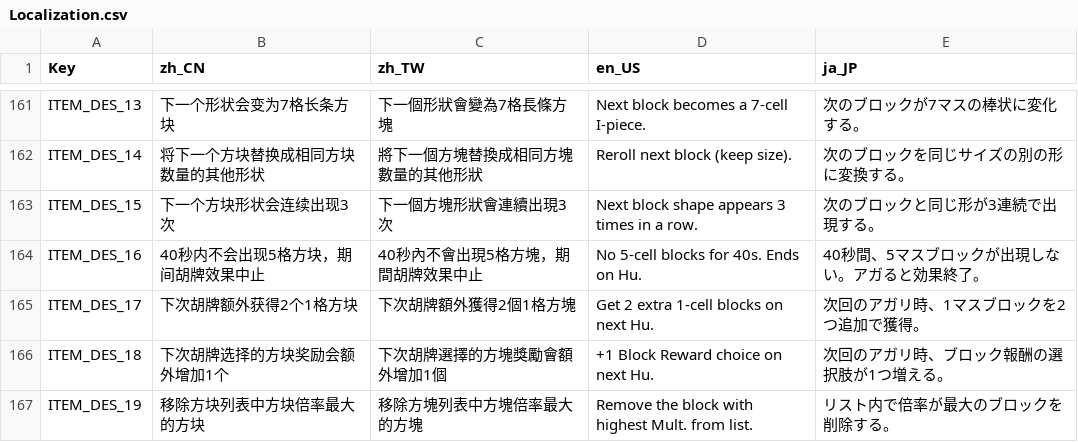
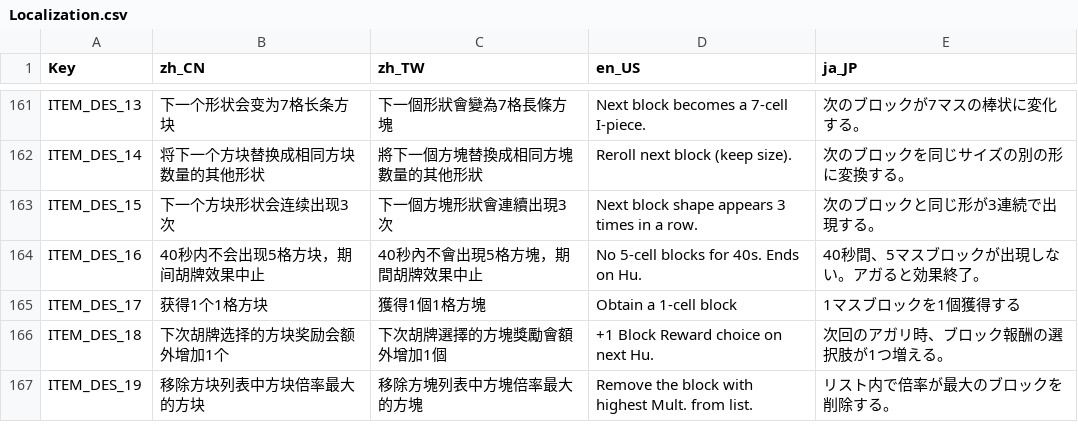
Before and after one commit to zxy199193/Mahtris-108, a CSV file: Mahtris 108/Assets/Resources/Localization.csv, drawn as a sheet; only a part is shown, gaps mark what is left out.

```diff
--- a/Mahtris 108/Assets/Resources/Localization.csv
+++ b/Mahtris 108/Assets/Resources/Localization.csv
@@ -164,3 +164,3 @@ ITEM_DES_15,下一个方块形状会连续出现3次,下一個方塊形狀會連
 ITEM_DES_16,40秒内不会出现5格方块，期间胡牌效果中止,40秒內不會出現5格方塊，期間胡牌效果中止,No 5-cell blocks for 40s. Ends on Hu.,40秒間、5マスブロックが出現しない。アガると効果終了。
-ITEM_DES_17,下次胡牌额外获得2个1格方块,下次胡牌額外獲得2個1格方塊,Get 2 extra 1-cell blocks on next Hu.,次回のアガリ時、1マスブロックを2つ追加で獲得。
+ITEM_DES_17,获得1个1格方块,獲得1個1格方塊,Obtain a 1-cell block,1マスブロックを1個獲得する
 ITEM_DES_18,下次胡牌选择的方块奖励会额外增加1个,下次胡牌選擇的方塊獎勵會額外增加1個,+1 Block Reward choice on next Hu.,次回のアガリ時、ブロック報酬の選択肢が1つ増える。
```
Also changed, not shown: 5 other files.
